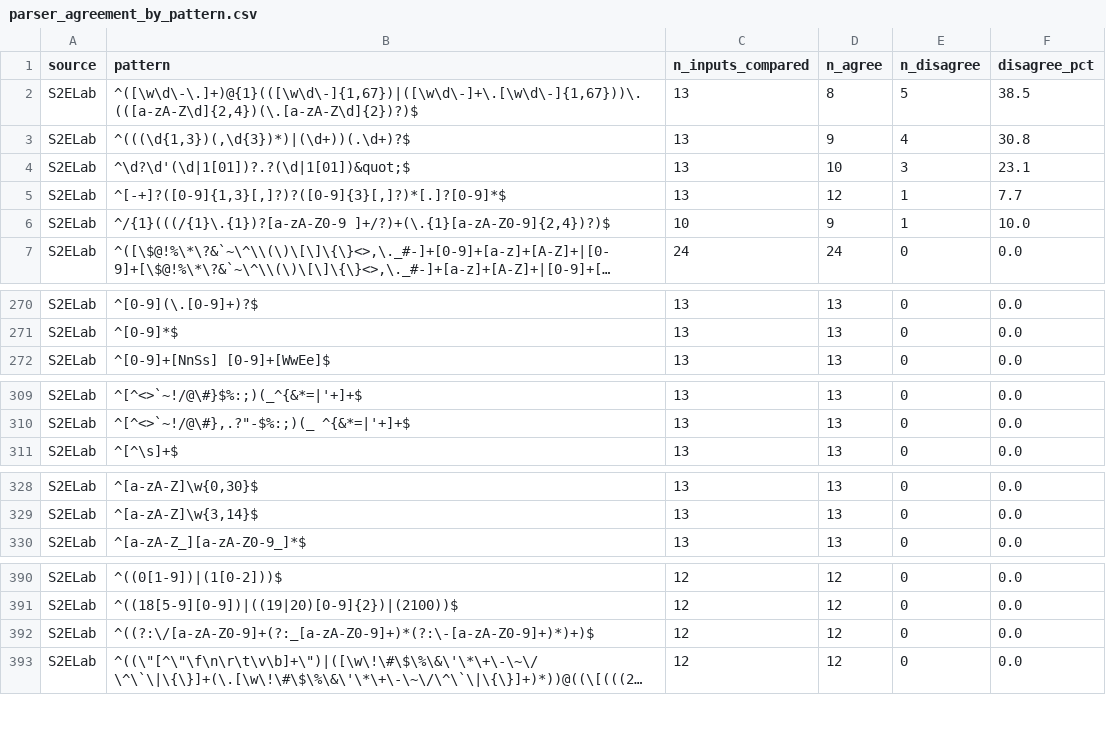
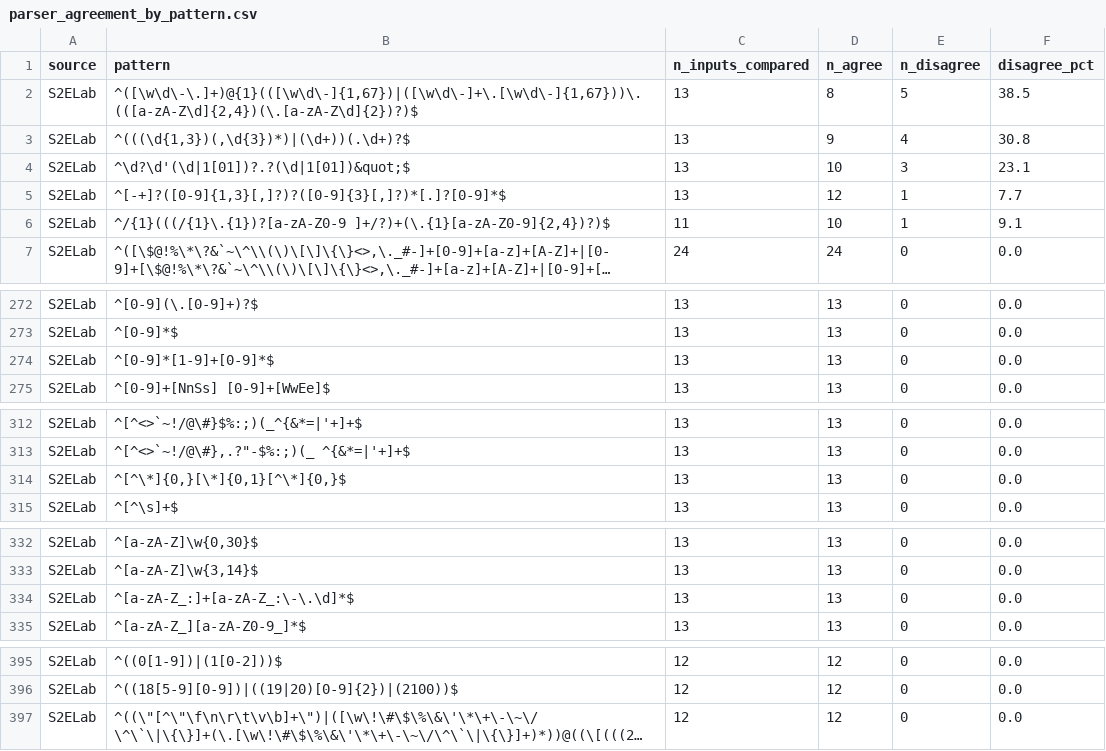
Before and after one commit to IlianK/smart-regex, a CSV file: reports/demos/parser_agreement_by_pattern.csv, drawn as a sheet; only a part is shown, gaps mark what is left out; long unchanged cells end in …; removed rows and columns are numbered as before the commit, all else as after; the diff covers the shown part only; the diff names each change by its address in the sheet, - before the commit and + after, or states it on an @@ line.

Commit message:
patch + parse agreement

```diff
--- a/reports/demos/parser_agreement_by_pattern.csv
+++ b/reports/demos/parser_agreement_by_pattern.csv
-C6 (n_inputs_compared): 10
+C6 (n_inputs_compared): 11
-D6 (n_agree): 9
+D6 (n_agree): 10
-F6 (disagree_pct): 10.0
+F6 (disagree_pct): 9.1
+row 274: S2ELab | ^[0-9]*[1-9]+[0-9]*$ | 13 | 13 | 0 | 0.0
+row 314: S2ELab | ^[^\*]{0,}[\*]{0,1}[^\*]{0,}$ | 13 | 13 | 0 | 0.0
+row 334: S2ELab | ^[a-zA-Z_:]+[a-zA-Z_:\-\.\d]*$ | 13 | 13 | 0 | 0.0
-row 392: S2ELab | ^((?:\/[a-zA-Z0-9]+(?:_[a-zA-Z0-9]+)*(?:\-[a-zA-Z0-9]+)*)+)$ | 12 | 12 | 0 | 0.0
```
Also changed, not shown: 7 added rows, 9 removed rows and 1 edited cell elsewhere in this file, reports/demos/parser_agreement.csv, 10 other files.
